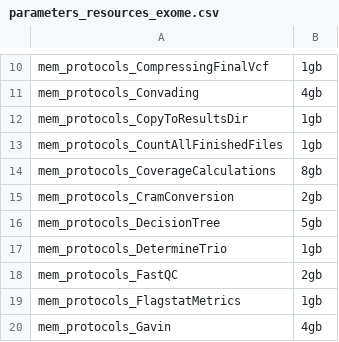
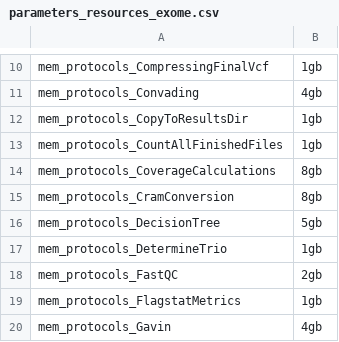
Before and after one commit to molgenis/NGS_DNA, a CSV file: parameters_resources_exome.csv, drawn as a sheet; only a part is shown, gaps mark what is left out.

Commit message:
fixing cramconversion?

```diff
--- a/parameters_resources_exome.csv
+++ b/parameters_resources_exome.csv
@@ -14,3 +14,3 @@ mem_protocols_CountAllFinishedFiles,1gb
 mem_protocols_CoverageCalculations,8gb
-mem_protocols_CramConversion,2gb
+mem_protocols_CramConversion,8gb
 mem_protocols_DecisionTree,5gb
```
